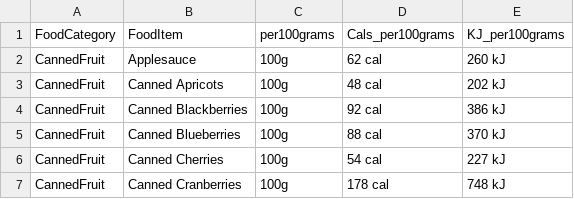
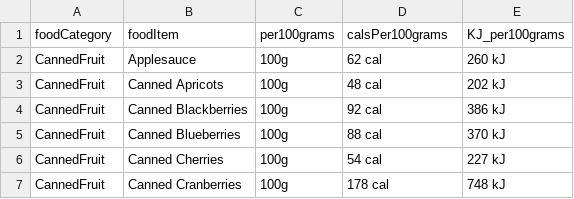
Before and after one commit to HealthPlatformMadeEasy/HealthPlatformApp, a CSV file: Server/src/main/resources/database/seed/calories.csv, drawn as a sheet; only a part is shown.

Commit message:
Seed data from csv file, using dev and prod profiles, change type and id at the entity
Signed-off-by: Maximiliano Barrientos <elbodysathba@gmail.com>

```diff
--- a/Server/src/main/resources/database/seed/calories.csv
+++ b/Server/src/main/resources/database/seed/calories.csv
@@ -1,2 +1,2 @@
-FoodCategory,FoodItem,per100grams,Cals_per100grams,KJ_per100grams
+foodCategory,foodItem,per100grams,calsPer100grams,KJ_per100grams
 CannedFruit,Applesauce,100g,62 cal,260 kJ
```
Also changed, not shown: 9 other files.
